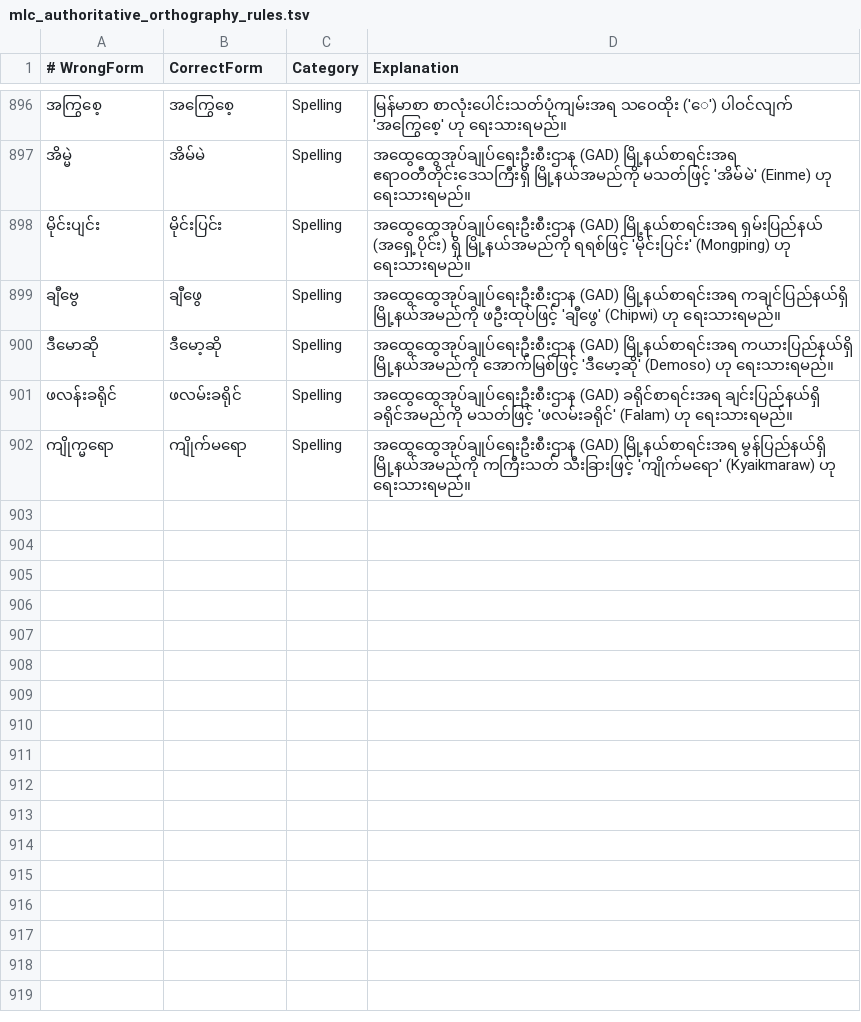
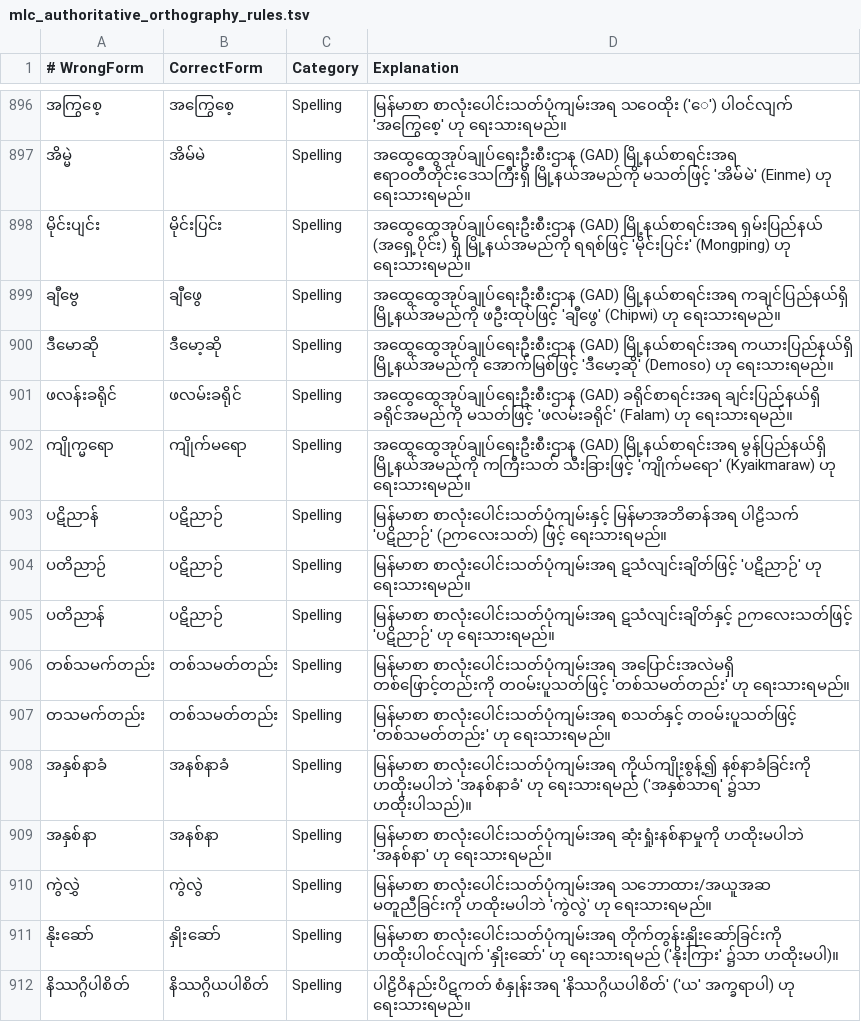
Before and after one commit to Hashyz/MyanmarSpellChecker, a TSV file: data/sources/rules/mlc_authoritative_orthography_rules.tsv, drawn as a sheet; only a part is shown, gaps mark what is left out; the diff names each change by its address in the sheet, - before the commit and + after, or states it on an @@ line.

```diff
--- a/data/sources/rules/mlc_authoritative_orthography_rules.tsv
+++ b/data/sources/rules/mlc_authoritative_orthography_rules.tsv
+row 903: ပဋိညာန် | ပဋိညာဉ် | Spelling | မြန်မာစာ စာလုံးပေါင်းသတ်ပုံကျမ်းနှင့် မြန်မာအဘိဓာန်အရ ပါဠိသက် 'ပဋိညာဉ်' (ဉကလေးသတ်) ဖြင့် ရေးသားရမည်။
+row 904: ပတိညာဉ် | ပဋိညာဉ် | Spelling | မြန်မာစာ စာလုံးပေါင်းသတ်ပုံကျမ်းအရ ဋသံလျင်းချိတ်ဖြင့် 'ပဋိညာဉ်' ဟု ရေးသားရမည်။
+row 905: ပတိညာန် | ပဋိညာဉ် | Spelling | မြန်မာစာ စာလုံးပေါင်းသတ်ပုံကျမ်းအရ ဋသံလျင်းချိတ်နှင့် ဉကလေးသတ်ဖြင့် 'ပဋိညာဉ်' ဟု ရေးသားရမည်။
+row 906: တစ်သမက်တည်း | တစ်သမတ်တည်း | Spelling | မြန်မာစာ စာလုံးပေါင်းသတ်ပုံကျမ်းအရ အပြောင်းအလဲမရှိ တစ်ဖြောင့်တည်းကို တဝမ်းပူသတ်ဖြင့် 'တစ်သမတ်တည်း' ဟု ရေးသားရမည်။
+row 907: တသမက်တည်း | တစ်သမတ်တည်း | Spelling | မြန်မာစာ စာလုံးပေါင်းသတ်ပုံကျမ်းအရ စသတ်နှင့် တဝမ်းပူသတ်ဖြင့် 'တစ်သမတ်တည်း' ဟု ရေးသားရမည်။
+row 908: အနှစ်နာခံ | အနစ်နာခံ | Spelling | မြန်မာစာ စာလုံးပေါင်းသတ်ပုံကျမ်းအရ ကိုယ်ကျိုးစွန့်၍ နစ်နာခံခြင်းကို ဟထိုးမပါဘဲ 'အနစ်နာခံ' ဟု ရေးသားရမည် ('အနှစ်သာရ' ၌သာ ဟထိုးပါသည်)။
+row 909: အနှစ်နာ | အနစ်နာ | Spelling | မြန်မာစာ စာလုံးပေါင်းသတ်ပုံကျမ်းအရ ဆုံးရှုံးနစ်နာမှုကို ဟထိုးမပါဘဲ 'အနစ်နာ' ဟု ရေးသားရမည်။
+row 910: ကွဲလွှဲ | ကွဲလွဲ | Spelling | မြန်မာစာ စာလုံးပေါင်းသတ်ပုံကျမ်းအရ သဘောထား/အယူအဆ မတူညီခြင်းကို ဟထိုးမပါဘဲ 'ကွဲလွဲ' ဟု ရေးသားရမည်။
+row 911: နိုးဆော် | နှိုးဆော် | Spelling | မြန်မာစာ စာလုံးပေါင်းသတ်ပုံကျမ်းအရ တိုက်တွန်းနှိုးဆော်ခြင်းကို ဟထိုးပါဝင်လျက် 'နှိုးဆော်' ဟု ရေးသားရမည် ('နိုးကြား' ၌သာ ဟထိုးမပါ)။
+row 912: နိဿဂ္ဂိပါစိတ် | နိဿဂ္ဂိယပါစိတ် | Spelling | ပါဠိဝိနည်းပိဋကတ် စံနှုန်းအရ 'နိဿဂ္ဂိယပါစိတ်' ('ယ' အက္ခရာပါ) ဟု ရေးသားရမည်။
```
Also changed, not shown: data/sources/official/mlc_core_seed_lexicon.tsv, 13 other files.
